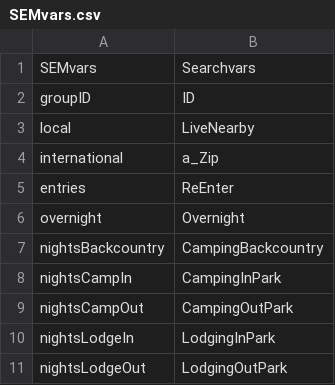
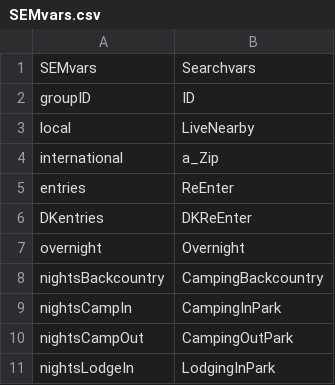
Before and after one commit to ChrisKeyes/SEM_Project, a CSV file: SEMvars.csv, drawn as a sheet; only a part is shown; the shorter side is filled out with more unchanged rows; the diff names each change by its address in the sheet, - before the commit and + after, or states it on an @@ line.

Commit message:
We added the DKRentry

```diff
--- a/SEMvars.csv
+++ b/SEMvars.csv
+row 6: DKentries | DKReEnter
```
